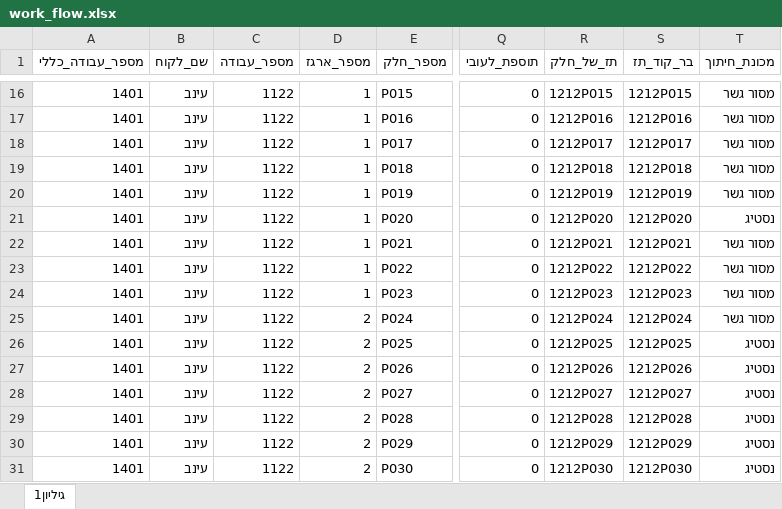
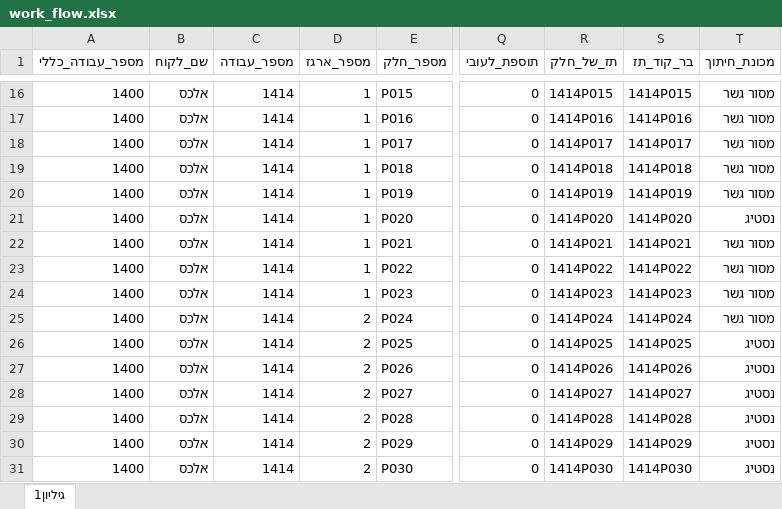
Before and after one commit to rugroup87/KinartiProject_, an Excel workbook: KinartiProject_ruppin/uploadedFiles/work_flow.xlsx, sheet גיליון1, drawn as a sheet; only a part is shown, gaps mark what is left out; values as stored, in another font and other column widths than the file's, no borders; the diff covers the shown part only; the diff names each change by its address in the sheet, - before the commit and + after, or states it on an @@ line.

```diff
--- a/KinartiProject_ruppin/uploadedFiles/work_flow.xlsx (sheet גיליון1)
+++ b/KinartiProject_ruppin/uploadedFiles/work_flow.xlsx (sheet גיליון1)
-A16:A31 (מספר_עבודה_כללי): 1401
+A16:A31 (מספר_עבודה_כללי): 1400
-B16:B31 (שם_לקוח): עינב
+B16:B31 (שם_לקוח): אלכס
-C16:C31 (מספר_עבודה): 1122
+C16:C31 (מספר_עבודה): 1414
-R16 (תז_של_חלק): 1212P015
+R16 (תז_של_חלק): 1414P015
-S16 (בר_קוד_תז): 1212P015
+S16 (בר_קוד_תז): 1414P015
-R17 (תז_של_חלק): 1212P016
+R17 (תז_של_חלק): 1414P016
-S17 (בר_קוד_תז): 1212P016
+S17 (בר_קוד_תז): 1414P016
-R18 (תז_של_חלק): 1212P017
+R18 (תז_של_חלק): 1414P017
-S18 (בר_קוד_תז): 1212P017
+S18 (בר_קוד_תז): 1414P017
-R19 (תז_של_חלק): 1212P018
+R19 (תז_של_חלק): 1414P018
-S19 (בר_קוד_תז): 1212P018
+S19 (בר_קוד_תז): 1414P018
-R20 (תז_של_חלק): 1212P019
+R20 (תז_של_חלק): 1414P019
-S20 (בר_קוד_תז): 1212P019
+S20 (בר_קוד_תז): 1414P019
-R21 (תז_של_חלק): 1212P020
+R21 (תז_של_חלק): 1414P020
-S21 (בר_קוד_תז): 1212P020
+S21 (בר_קוד_תז): 1414P020
-R22 (תז_של_חלק): 1212P021
+R22 (תז_של_חלק): 1414P021
-S22 (בר_קוד_תז): 1212P021
+S22 (בר_קוד_תז): 1414P021
-R23 (תז_של_חלק): 1212P022
+R23 (תז_של_חלק): 1414P022
-S23 (בר_קוד_תז): 1212P022
+S23 (בר_קוד_תז): 1414P022
-R24 (תז_של_חלק): 1212P023
+R24 (תז_של_חלק): 1414P023
-S24 (בר_קוד_תז): 1212P023
+S24 (בר_קוד_תז): 1414P023
-R25 (תז_של_חלק): 1212P024
+R25 (תז_של_חלק): 1414P024
-S25 (בר_קוד_תז): 1212P024
+S25 (בר_קוד_תז): 1414P024
-R26 (תז_של_חלק): 1212P025
+R26 (תז_של_חלק): 1414P025
-S26 (בר_קוד_תז): 1212P025
+S26 (בר_קוד_תז): 1414P025
-R27 (תז_של_חלק): 1212P026
+R27 (תז_של_חלק): 1414P026
-S27 (בר_קוד_תז): 1212P026
+S27 (בר_קוד_תז): 1414P026
-R28 (תז_של_חלק): 1212P027
+R28 (תז_של_חלק): 1414P027
-S28 (בר_קוד_תז): 1212P027
+S28 (בר_קוד_תז): 1414P027
-R29 (תז_של_חלק): 1212P028
+R29 (תז_של_חלק): 1414P028
-S29 (בר_קוד_תז): 1212P028
+S29 (בר_קוד_תז): 1414P028
-R30 (תז_של_חלק): 1212P029
+R30 (תז_של_חלק): 1414P029
-S30 (בר_קוד_תז): 1212P029
+S30 (בר_קוד_תז): 1414P029
-R31 (תז_של_חלק): 1212P030
+R31 (תז_של_חלק): 1414P030
-S31 (בר_קוד_תז): 1212P030
+S31 (בר_קוד_תז): 1414P030
```
Also changed, not shown: 80 edited cells elsewhere in this sheet, 7 other files.
